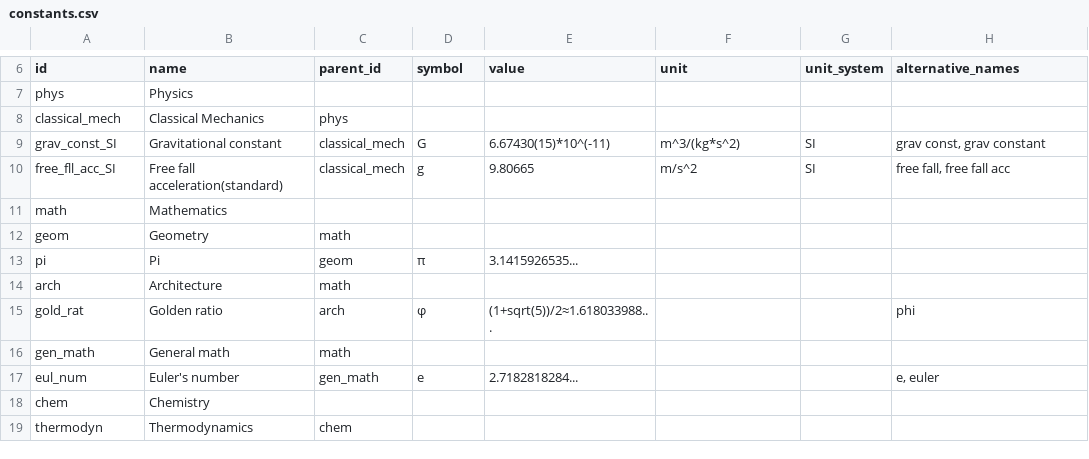
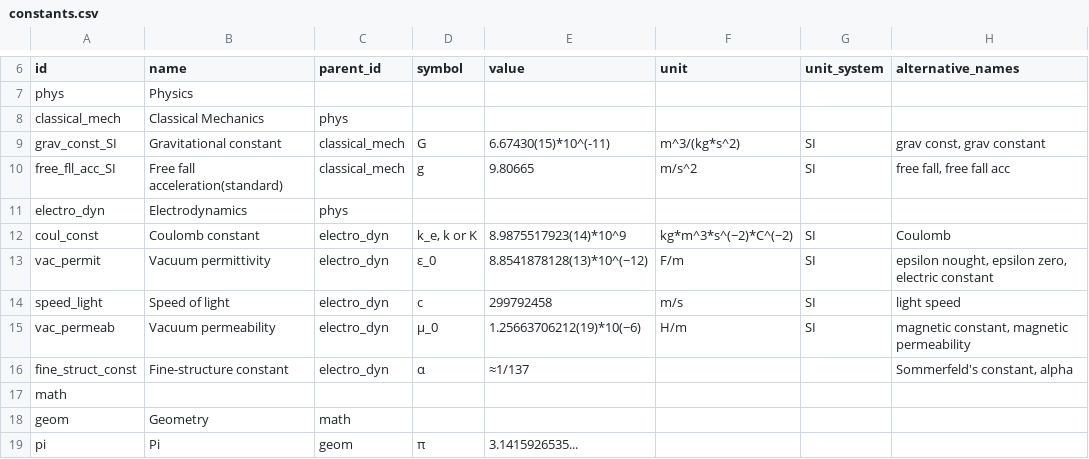
Before and after one commit to qutluq/constants_list_bot, a CSV file: data/constants.csv, drawn as a sheet; only a part is shown, gaps mark what is left out; the shorter side is filled out with more unchanged rows.

Commit message:
added new constants

```diff
--- a/data/constants.csv
+++ b/data/constants.csv
@@ -10,3 +10,9 @@ grav_const_SI,Gravitational constant,classical_mech,G,6.67430(15)*10^(-11),m^3/(
 free_fll_acc_SI,Free fall acceleration(standard),classical_mech,g,9.80665,m/s^2,SI,"free fall, free fall acc"
-math,Mathematics,,,,,,
+electro_dyn,Electrodynamics,phys,,,,,
+coul_const,Coulomb constant,electro_dyn,"k_e, k or K",8.9875517923(14)*10^9,kg*m^3*s^(−2)*C^(−2),SI,Coulomb
+vac_permit,Vacuum permittivity,electro_dyn,ε_0,8.8541878128(13)*10^(−12),F/m,SI,"epsilon nought, epsilon zero, electric constant"
+speed_light,Speed of light,electro_dyn,c,299792458,m/s,SI,light speed
+vac_permeab,Vacuum permeability,electro_dyn,μ_0,1.25663706212(19)*10(−6),H/m,SI,"magnetic constant,  magnetic permeability"
+fine_struct_const,Fine-structure constant,electro_dyn,α,≈1/137,,,"Sommerfeld's constant, alpha"
+math,,,,,,,
 geom,Geometry,math,,,,,
```
